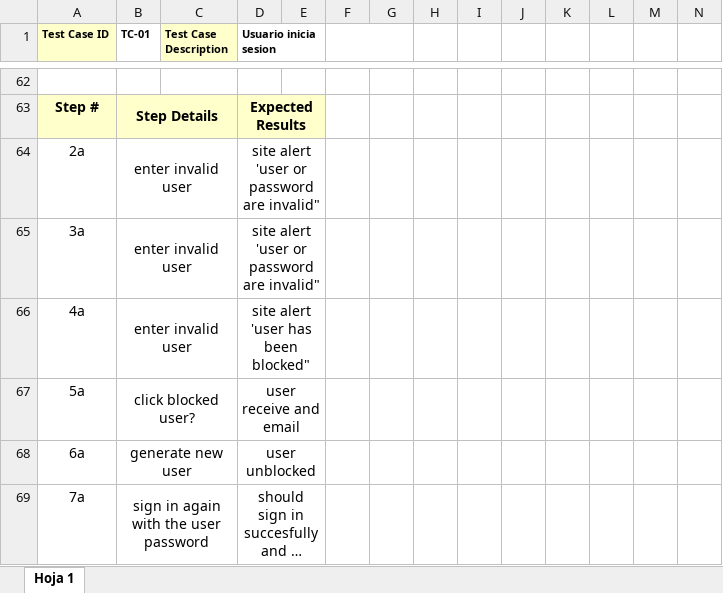
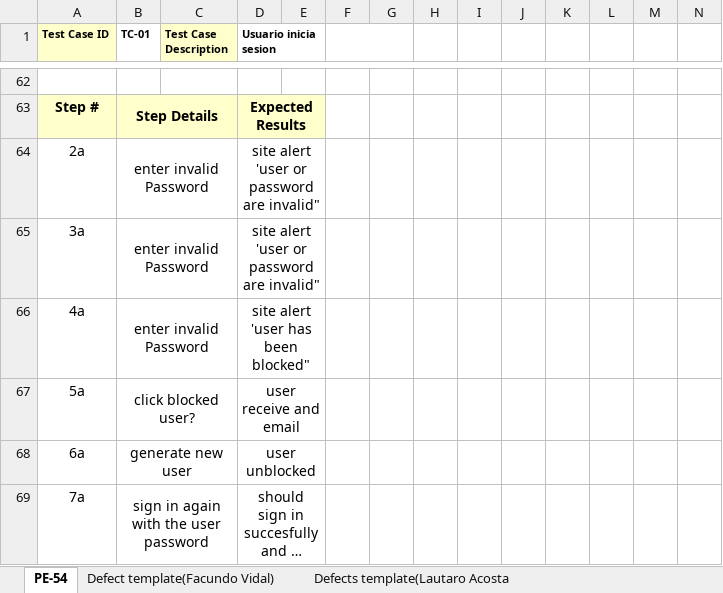
Before and after one commit to FacuMartinezVidal/SinSenial, an Excel workbook: Test_cases/caso de prueba 2.xlsx, sheet PE-54, drawn as a sheet; only a part is shown, gaps mark what is left out; long unchanged cells end in …; values as stored, in another font and other column widths than the file's, no borders; the diff names each change by its address in the sheet, - before the commit and + after, or states it on an @@ line.

```diff
--- a/Test_cases/caso de prueba 2.xlsx (sheet PE-54)
+++ b/Test_cases/caso de prueba 2.xlsx (sheet PE-54)
-sheet tab: Hoja 1
+sheet tab: PE-54
+sheet tab: Defect template(Facundo Vidal)
+sheet tab: Defects template(Lautaro Acosta
-B64:B66 (TC-01): enter invalid user
+B64:B66 (TC-01): enter invalid Password
```
Also changed, not shown: Test_cases/Caso de prueba 4.xlsx, Test_cases/caso de prueba 1.xlsx.
